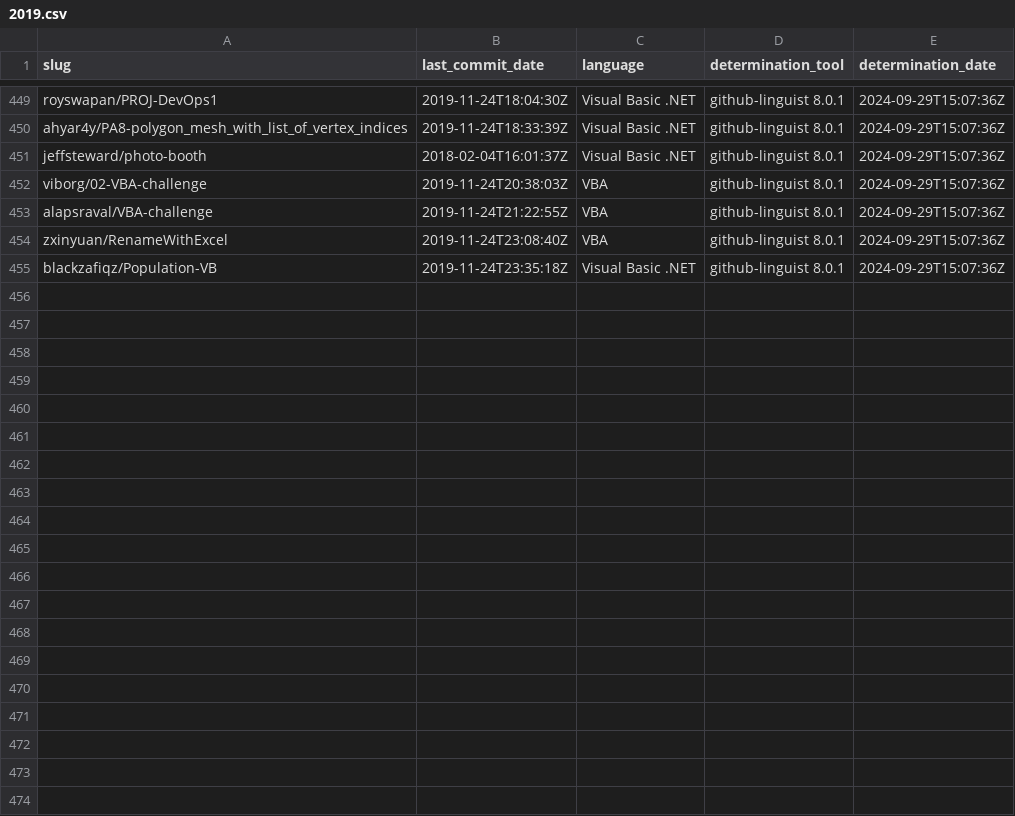
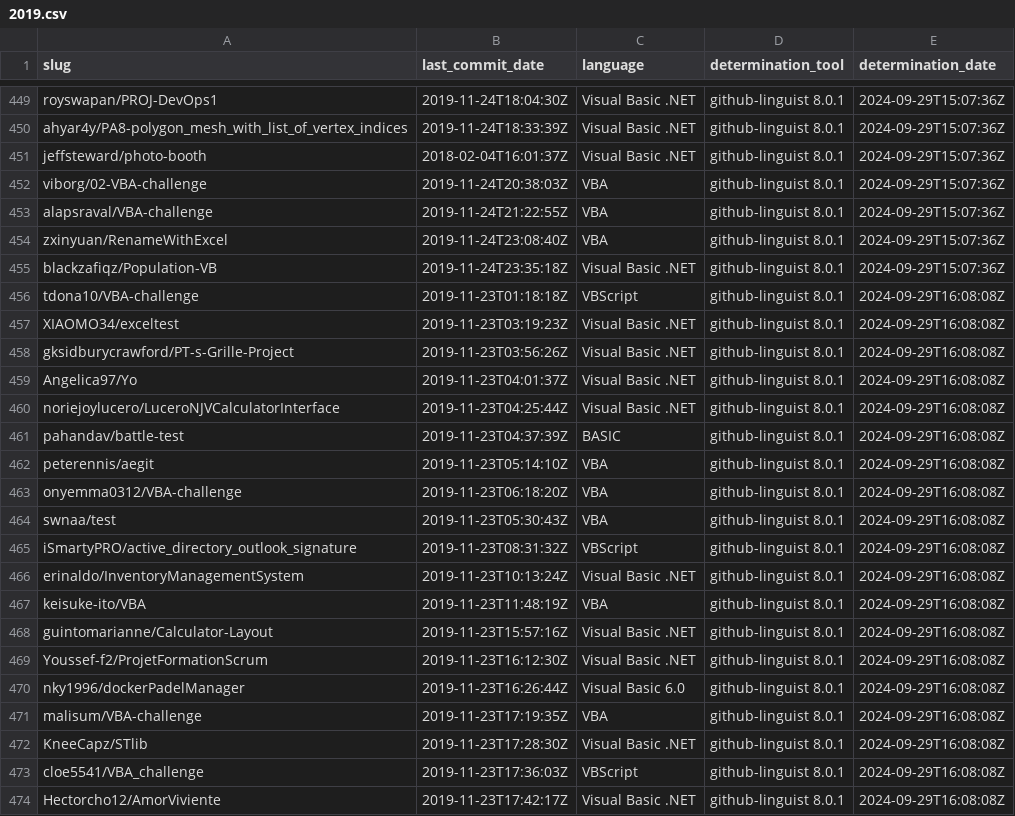
Before and after one commit to DecimalTurn/Visual-Basic-Data, a CSV file: data/2019.csv, drawn as a sheet; only a part is shown, gaps mark what is left out; the diff covers the shown part only; the diff names each change by its address in the sheet, - before the commit and + after, or states it on an @@ line.

```diff
--- a/data/2019.csv
+++ b/data/2019.csv
+row 456: tdona10/VBA-challenge | 2019-11-23T01:18:18Z | VBScript | github-linguist 8.0.1 | 2024-09-29T16:08:08Z
+row 457: XIAOMO34/exceltest | 2019-11-23T03:19:23Z | Visual Basic .NET | github-linguist 8.0.1 | 2024-09-29T16:08:08Z
+row 458: gksidburycrawford/PT-s-Grille-Project | 2019-11-23T03:56:26Z | Visual Basic .NET | github-linguist 8.0.1 | 2024-09-29T16:08:08Z
+row 459: Angelica97/Yo | 2019-11-23T04:01:37Z | Visual Basic .NET | github-linguist 8.0.1 | 2024-09-29T16:08:08Z
+row 460: noriejoylucero/LuceroNJVCalculatorInterface | 2019-11-23T04:25:44Z | Visual Basic .NET | github-linguist 8.0.1 | 2024-09-29T16:08:08Z
+row 461: pahandav/battle-test | 2019-11-23T04:37:39Z | BASIC | github-linguist 8.0.1 | 2024-09-29T16:08:08Z
+row 462: peterennis/aegit | 2019-11-23T05:14:10Z | VBA | github-linguist 8.0.1 | 2024-09-29T16:08:08Z
+row 463: onyemma0312/VBA-challenge | 2019-11-23T06:18:20Z | VBA | github-linguist 8.0.1 | 2024-09-29T16:08:08Z
+row 464: swnaa/test | 2019-11-23T05:30:43Z | VBA | github-linguist 8.0.1 | 2024-09-29T16:08:08Z
+row 465: iSmartyPRO/active_directory_outlook_signature | 2019-11-23T08:31:32Z | VBScript | github-linguist 8.0.1 | 2024-09-29T16:08:08Z
+row 466: erinaldo/InventoryManagementSystem | 2019-11-23T10:13:24Z | Visual Basic .NET | github-linguist 8.0.1 | 2024-09-29T16:08:08Z
+row 467: keisuke-ito/VBA | 2019-11-23T11:48:19Z | VBA | github-linguist 8.0.1 | 2024-09-29T16:08:08Z
+row 468: guintomarianne/Calculator-Layout | 2019-11-23T15:57:16Z | Visual Basic .NET | github-linguist 8.0.1 | 2024-09-29T16:08:08Z
+row 469: Youssef-f2/ProjetFormationScrum | 2019-11-23T16:12:30Z | Visual Basic .NET | github-linguist 8.0.1 | 2024-09-29T16:08:08Z
+row 470: nky1996/dockerPadelManager | 2019-11-23T16:26:44Z | Visual Basic 6.0 | github-linguist 8.0.1 | 2024-09-29T16:08:08Z
+row 471: malisum/VBA-challenge | 2019-11-23T17:19:35Z | VBA | github-linguist 8.0.1 | 2024-09-29T16:08:08Z
+row 472: KneeCapz/STlib | 2019-11-23T17:28:30Z | Visual Basic .NET | github-linguist 8.0.1 | 2024-09-29T16:08:08Z
+row 473: cloe5541/VBA_challenge | 2019-11-23T17:36:03Z | VBScript | github-linguist 8.0.1 | 2024-09-29T16:08:08Z
+row 474: Hectorcho12/AmorViviente | 2019-11-23T17:42:17Z | Visual Basic .NET | github-linguist 8.0.1 | 2024-09-29T16:08:08Z
```
Also changed, not shown: 19 added rows elsewhere in this file, 1 other file.
